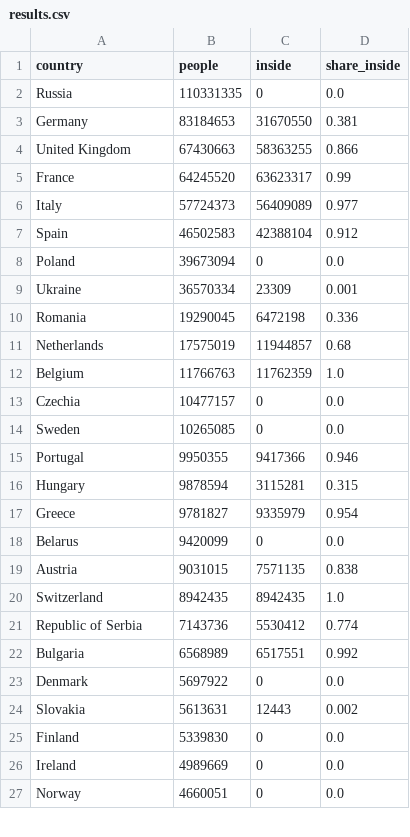
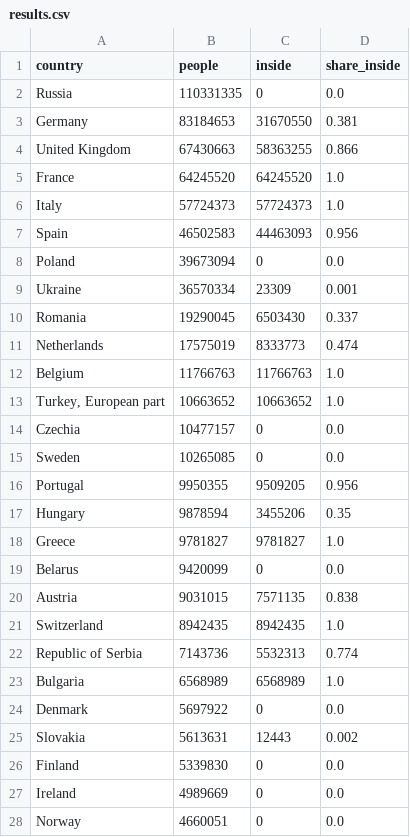
Before and after one commit to iamjosepferrer/30daymapchallenge, a CSV file: 2026/day06_vintage/results.csv, drawn as a sheet; only a part is shown; the diff covers the shown part only.

Commit message:
Day 6: corrected Roman borders, add Cyprus and European Turkey

```diff
--- a/2026/day06_vintage/results.csv
+++ b/2026/day06_vintage/results.csv
@@ -4,15 +4,16 @@ Germany,83184653,31670550,0.381
 United Kingdom,67430663,58363255,0.866
-France,64245520,63623317,0.99
-Italy,57724373,56409089,0.977
-Spain,46502583,42388104,0.912
+France,64245520,64245520,1.0
+Italy,57724373,57724373,1.0
+Spain,46502583,44463093,0.956
 Poland,39673094,0,0.0
 Ukraine,36570334,23309,0.001
-Romania,19290045,6472198,0.336
-Netherlands,17575019,11944857,0.68
-Belgium,11766763,11762359,1.0
+Romania,19290045,6503430,0.337
+Netherlands,17575019,8333773,0.474
+Belgium,11766763,11766763,1.0
+"Turkey, European part",10663652,10663652,1.0
 Czechia,10477157,0,0.0
 Sweden,10265085,0,0.0
-Portugal,9950355,9417366,0.946
-Hungary,9878594,3115281,0.315
-Greece,9781827,9335979,0.954
+Portugal,9950355,9509205,0.956
+Hungary,9878594,3455206,0.35
+Greece,9781827,9781827,1.0
 Belarus,9420099,0,0.0
@@ -20,4 +21,4 @@ Austria,9031015,7571135,0.838
 Switzerland,8942435,8942435,1.0
-Republic of Serbia,7143736,5530412,0.774
-Bulgaria,6568989,6517551,0.992
+Republic of Serbia,7143736,5532313,0.774
+Bulgaria,6568989,6568989,1.0
 Denmark,5697922,0,0.0
```
Also changed, not shown: 2 added rows and 14 edited cells elsewhere in this file, 3 other files.
